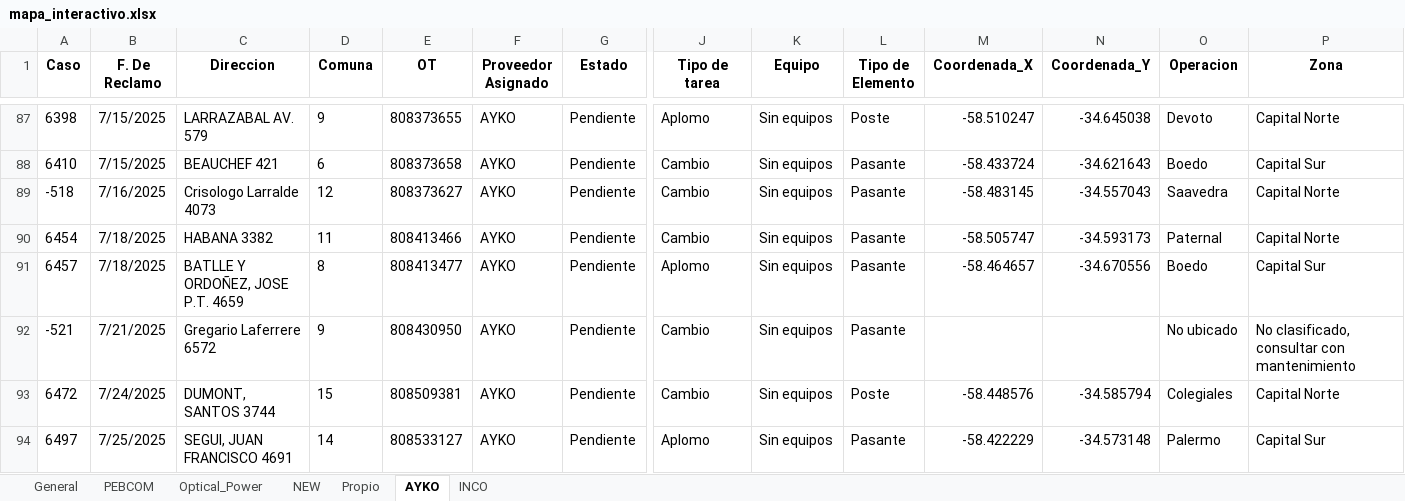
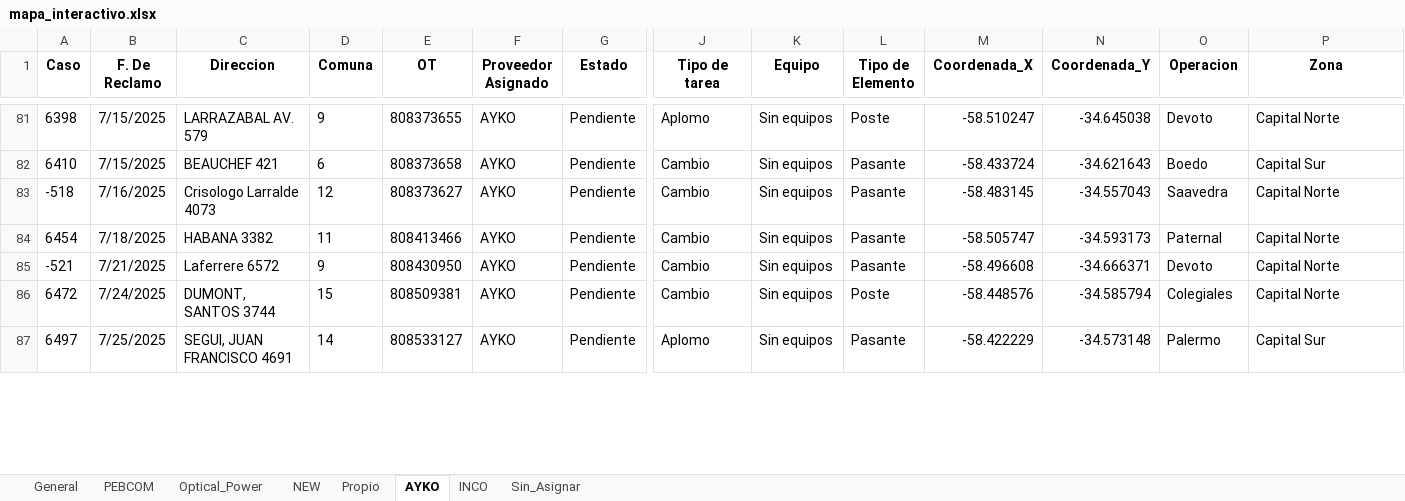
Before and after one commit to gestiondereclamosteco/pendientes_mantenimiento, an Excel workbook: mapa_interactivo.xlsx, sheet AYKO, drawn as a sheet; only a part is shown, gaps mark what is left out; values as stored, in another font and other column widths than the file's, no borders; removed rows and columns are numbered as before the commit, all else as after; rows hold the shown columns only; the diff covers the shown part only; the diff names each change by its address in the sheet, - before the commit and + after, or states it on an @@ line.

```diff
--- a/mapa_interactivo.xlsx (sheet AYKO)
+++ b/mapa_interactivo.xlsx (sheet AYKO)
+sheet tab: Sin_Asignar
-row 91: 6457 | 7/18/2025 | BATLLE Y ORDOÑEZ, JOSE P.T. 4659 | 8 | 808413477 | AYKO | Pendiente | Aplomo | Sin equipos | Pasante | -58.464657 | -34.670556 | Boedo | Capital Sur
-C85 (Direccion): Gregario Laferrere 6572
+C85 (Direccion): Laferrere 6572
-M85 (Coordenada_X): (empty)
+M85 (Coordenada_X): -58.496608
-N85 (Coordenada_Y): (empty)
+N85 (Coordenada_Y): -34.666371
-O85 (Operacion): No ubicado
+O85 (Operacion): Devoto
-P85 (Zona): No clasificado, consultar con mantenimiento
+P85 (Zona): Capital Norte
```
Also changed, not shown: 6 removed rows and 3 edited cells elsewhere in this sheet, sheet General, sheet PEBCOM, sheet NEW, 1 other file.
